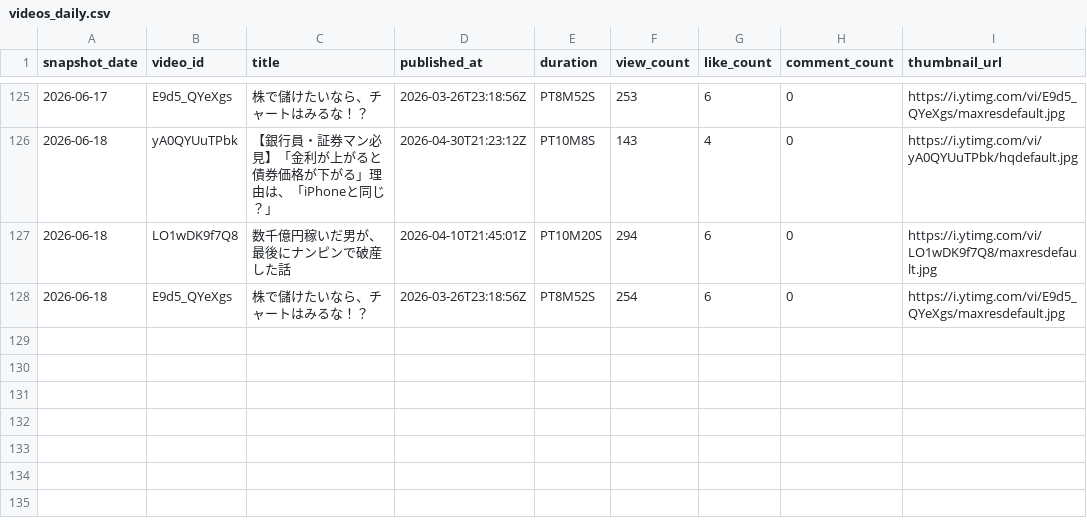
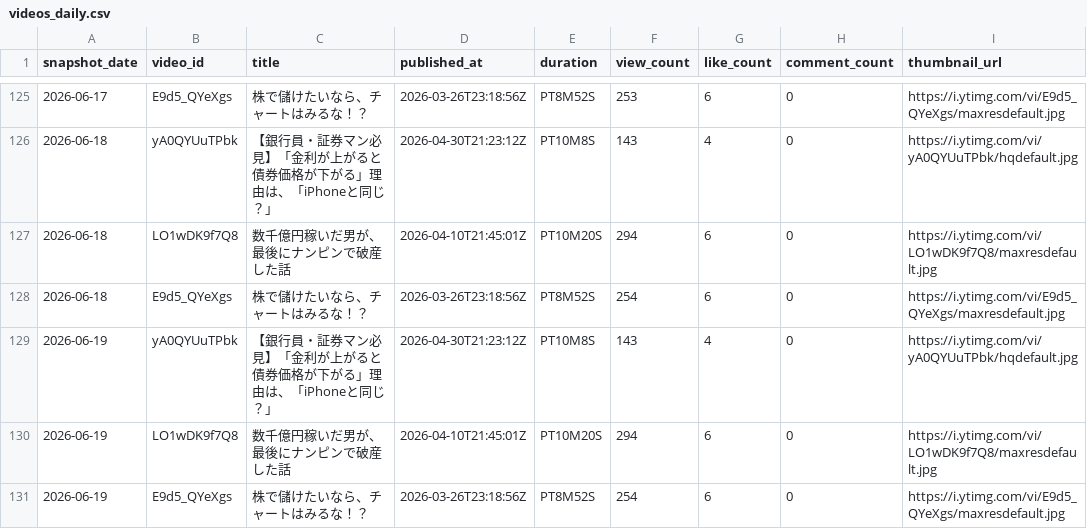
Before and after one commit to take-cmd-web/youtube-analytics-tracker, a CSV file: data/videos_daily.csv, drawn as a sheet; only a part is shown, gaps mark what is left out; the diff names each change by its address in the sheet, - before the commit and + after, or states it on an @@ line.

```diff
--- a/data/videos_daily.csv
+++ b/data/videos_daily.csv
+row 129: 2026-06-19 | yA0QYUuTPbk | 【銀行員・証券マン必見】「金利が上がると債券価格が下がる」理由は、「iPhoneと同じ？」 | 2026-04-30T21:23:12Z | PT10M8S | 143 | 4 | 0 | https://i.ytimg.com/vi/yA0QYUuTPbk/hqdefault.jpg
+row 130: 2026-06-19 | LO1wDK9f7Q8 | 数千億円稼いだ男が、最後にナンピンで破産した話 | 2026-04-10T21:45:01Z | PT10M20S | 294 | 6 | 0 | https://i.ytimg.com/vi/LO1wDK9f7Q8/maxresdefault.jpg
+row 131: 2026-06-19 | E9d5_QYeXgs | 株で儲けたいなら、チャートはみるな！？ | 2026-03-26T23:18:56Z | PT8M52S | 254 | 6 | 0 | https://i.ytimg.com/vi/E9d5_QYeXgs/maxresdefault.jpg
```
Also changed, not shown: data/channel_daily.csv.
